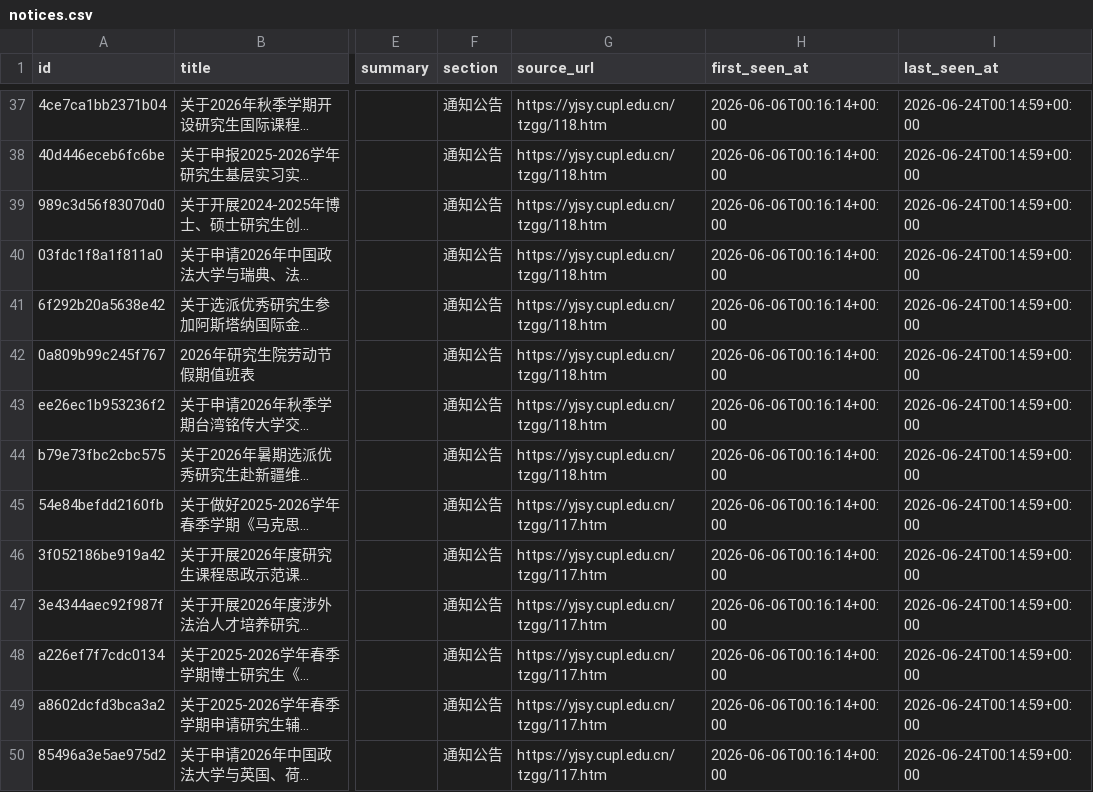
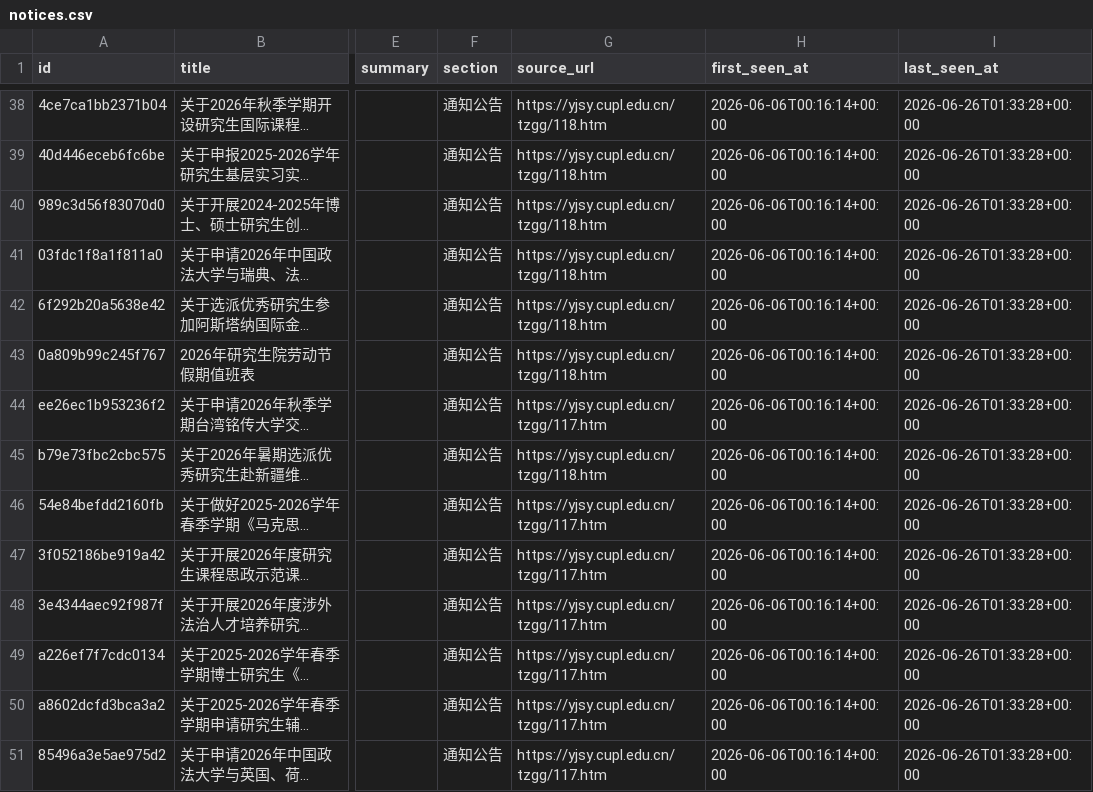
Before and after one commit to houdemingfagewuzhigong/cupl-yjsy-notice-watch, a CSV file: data/notices.csv, drawn as a sheet; only a part is shown, gaps mark what is left out; long unchanged cells end in …; addresses are those after the commit; the diff covers the shown part only; the diff names each change by its address in the sheet, - before the commit and + after, or states it on an @@ line.

```diff
--- a/data/notices.csv
+++ b/data/notices.csv
-I38:I51 (last_seen_at): 2026-06-24T00:14:59+00:00
+I38:I51 (last_seen_at): 2026-06-26T01:33:28+00:00
-G44 (source_url): https://yjsy.cupl.edu.cn/tzgg/118.htm
+G44 (source_url): https://yjsy.cupl.edu.cn/tzgg/117.htm
```
Also changed, not shown: 1 added row and 46 edited cells elsewhere in this file, 2 other files.
